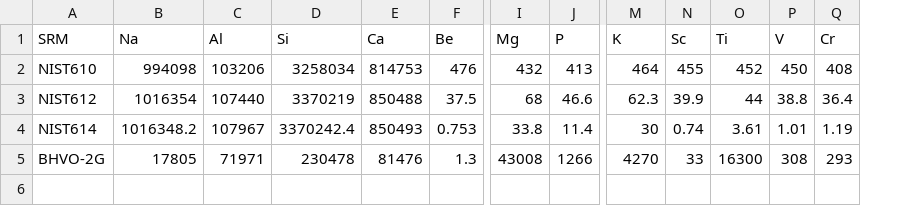
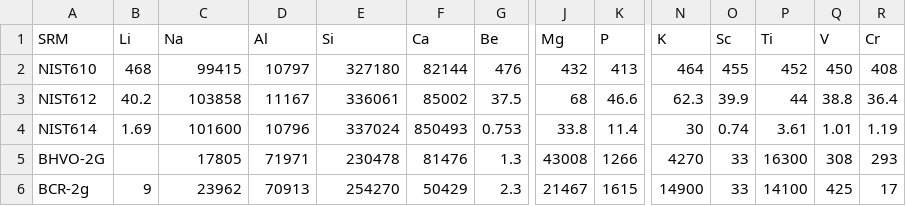
Before and after one commit to pvermees/KJ.jl, a CSV file: settings/glass.csv, drawn as a sheet; only a part is shown, gaps mark what is left out; addresses are those after the commit; rows hold the shown columns only; the diff names each change by its address in the sheet, - before the commit and + after, or states it on an @@ line.

```diff
--- a/settings/glass.csv
+++ b/settings/glass.csv
+column B (Li), rows 2-4: 468 | 40.2 | 1.69
-C2 (Na): 994098
+C2 (Na): 99415
-D2 (Al): 103206
+D2 (Al): 10797
-E2 (Si): 3258034
+E2 (Si): 327180
-F2 (Ca): 814753
+F2 (Ca): 82144
-C3 (Na): 1016354
+C3 (Na): 103858
-D3 (Al): 107440
+D3 (Al): 11167
-E3 (Si): 3370219
+E3 (Si): 336061
-F3 (Ca): 850488
+F3 (Ca): 85002
-C4 (Na): 1016348.2
+C4 (Na): 101600
-D4 (Al): 107967
+D4 (Al): 10796
-E4 (Si): 3370242.4
+E4 (Si): 337024
+row 6: BCR-2g | 9 | 23962 | 70913 | 254270 | 50429 | 2.3 | 21467 | 1615 | 14900 | 33 | 14100 | 425 | 17
```
Also changed, not shown: 2 other files.
